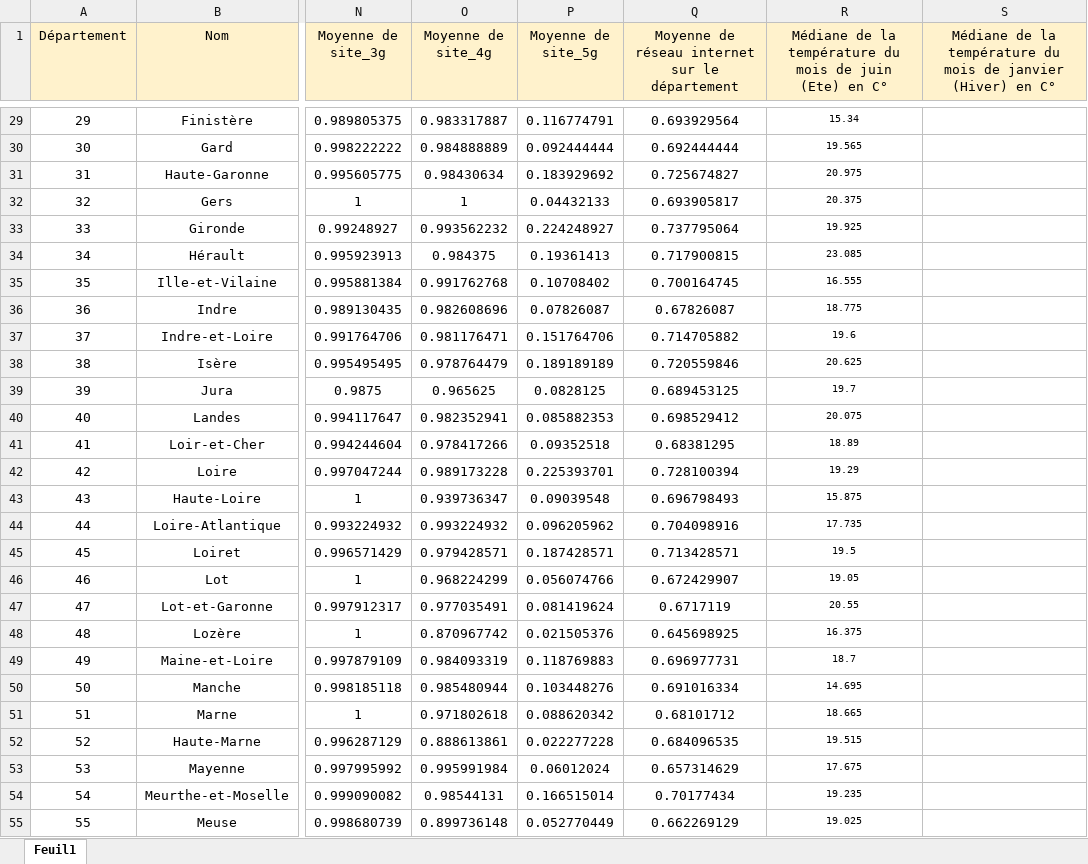
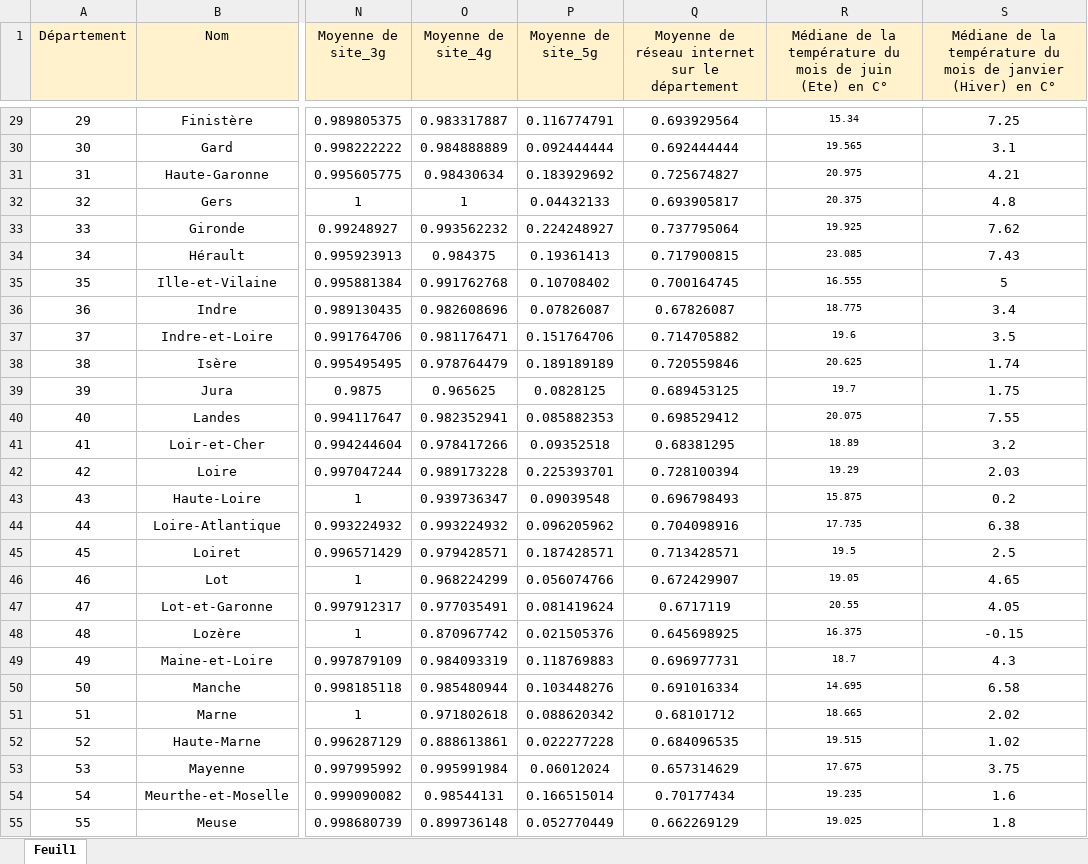
Before and after one commit to PeyrardPaul/Projet_S6, an Excel workbook: tableau_données.xlsx, sheet Feuil1, drawn as a sheet; only a part is shown, gaps mark what is left out; values as stored, in another font and other column widths than the file's, no borders; charts and pictures and table styles not drawn; the diff covers the shown part only; the diff names each change by its address in the sheet, - before the commit and + after, or states it on an @@ line.

```diff
--- a/tableau_données.xlsx (sheet Feuil1)
+++ b/tableau_données.xlsx (sheet Feuil1)
-S29: (empty)
+S29: 7.25
-S30: (empty)
+S30: 3.1
-S31: (empty)
+S31: 4.21
-S32: (empty)
+S32: 4.8
-S33: (empty)
+S33: 7.62
-S34: (empty)
+S34: 7.43
-S35: (empty)
+S35: 5
-S36: (empty)
+S36: 3.4
-S37: (empty)
+S37: 3.5
-S38: (empty)
+S38: 1.74
-S39: (empty)
+S39: 1.75
-S40: (empty)
+S40: 7.55
-S41: (empty)
+S41: 3.2
-S42: (empty)
+S42: 2.03
-S43: (empty)
+S43: 0.2
-S44: (empty)
+S44: 6.38
-S45: (empty)
+S45: 2.5
-S46: (empty)
+S46: 4.65
-S47: (empty)
+S47: 4.05
-S48: (empty)
+S48: -0.15
-S49: (empty)
+S49: 4.3
-S50: (empty)
+S50: 6.58
-S51: (empty)
+S51: 2.02
-S52: (empty)
+S52: 1.02
-S53: (empty)
+S53: 3.75
-S54: (empty)
+S54: 1.6
-S55: (empty)
+S55: 1.8
```
Also changed, not shown: 69 edited cells elsewhere in this sheet, charts or pictures.
